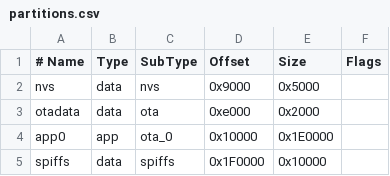
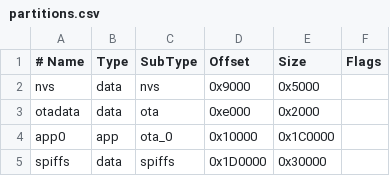
Before and after one commit to ggilestro/smartsimon, a CSV file: partitions.csv, drawn as a sheet.

```diff
--- a/partitions.csv
+++ b/partitions.csv
@@ -3,3 +3,3 @@ nvs,      data, nvs,     0x9000,  0x5000,
 otadata,  data, ota,     0xe000,  0x2000,
-app0,     app,  ota_0,   0x10000, 0x1E0000,
-spiffs,   data, spiffs,  0x1F0000,0x10000,
+app0,     app,  ota_0,   0x10000, 0x1C0000,
+spiffs,   data, spiffs,  0x1D0000,0x30000,
```
Also changed, not shown: 6 other files.
